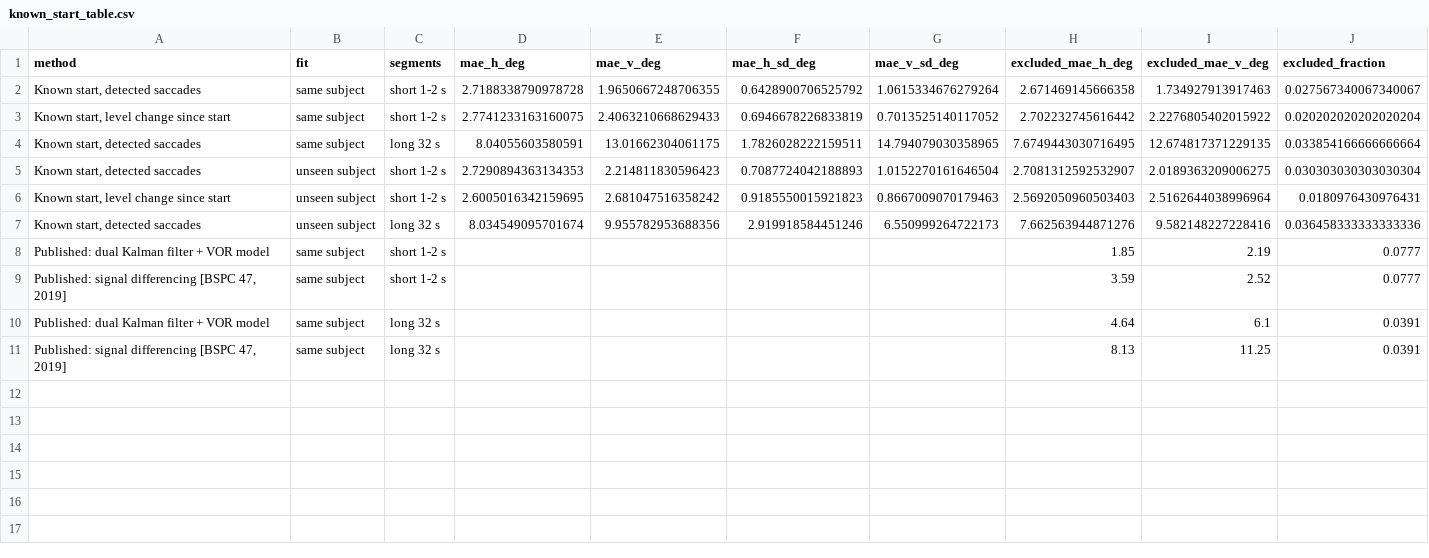
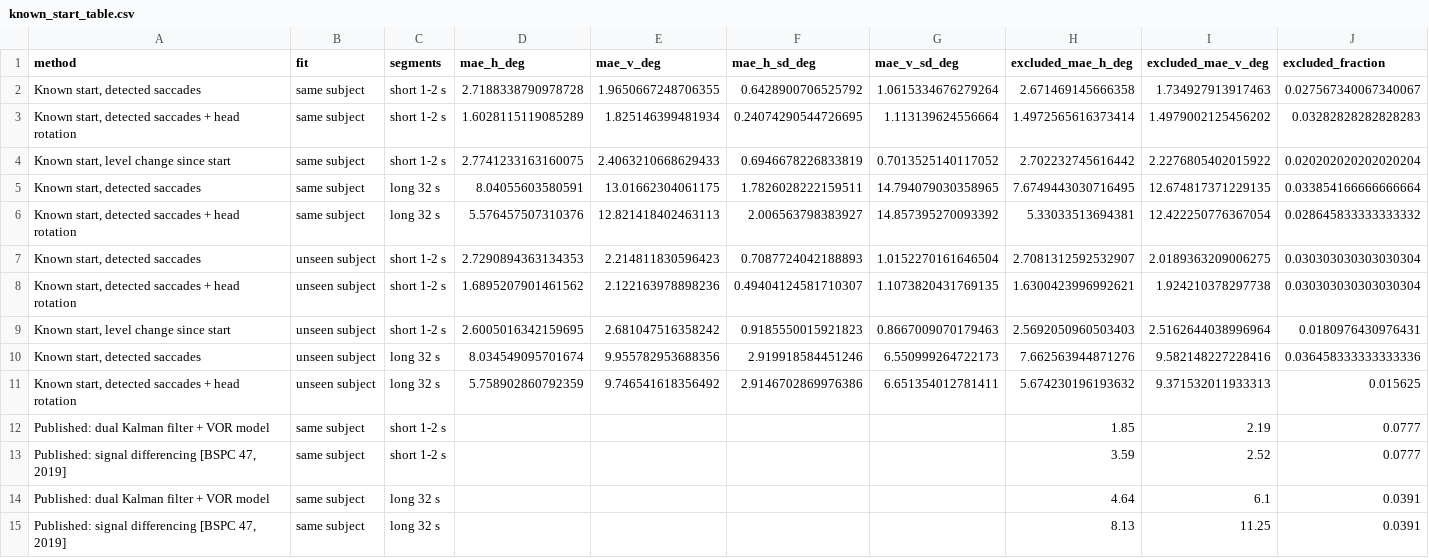
Before and after one commit to Sanjayks683/eog-gaze-pipeline, a CSV file: reports/experiments/dataset3/known_start/known_start_table.csv, drawn as a sheet; the diff names each change by its address in the sheet, - before the commit and + after, or states it on an @@ line.

```diff
--- a/reports/experiments/dataset3/known_start/known_start_table.csv
+++ b/reports/experiments/dataset3/known_start/known_start_table.csv
+row 3: Known start, detected saccades + head rotation | same subject | short 1-2 s | 1.6028115119085289 | 1.825146399481934 | 0.24074290544726695 | 1.113139624556664 | 1.4972565616373414 | 1.4979002125456202 | 0.03282828282828283
+row 6: Known start, detected saccades + head rotation | same subject | long 32 s | 5.576457507310376 | 12.821418402463113 | 2.006563798383927 | 14.857395270093392 | 5.33033513694381 | 12.422250776367054 | 0.028645833333333332
+row 8: Known start, detected saccades + head rotation | unseen subject | short 1-2 s | 1.6895207901461562 | 2.122163978898236 | 0.49404124581710307 | 1.1073820431769135 | 1.6300423996992621 | 1.924210378297738 | 0.030303030303030304
+row 11: Known start, detected saccades + head rotation | unseen subject | long 32 s | 5.758902860792359 | 9.746541618356492 | 2.9146702869976386 | 6.651354012781411 | 5.674230196193632 | 9.371532011933313 | 0.015625
```
Also changed, not shown: 12 other files.
